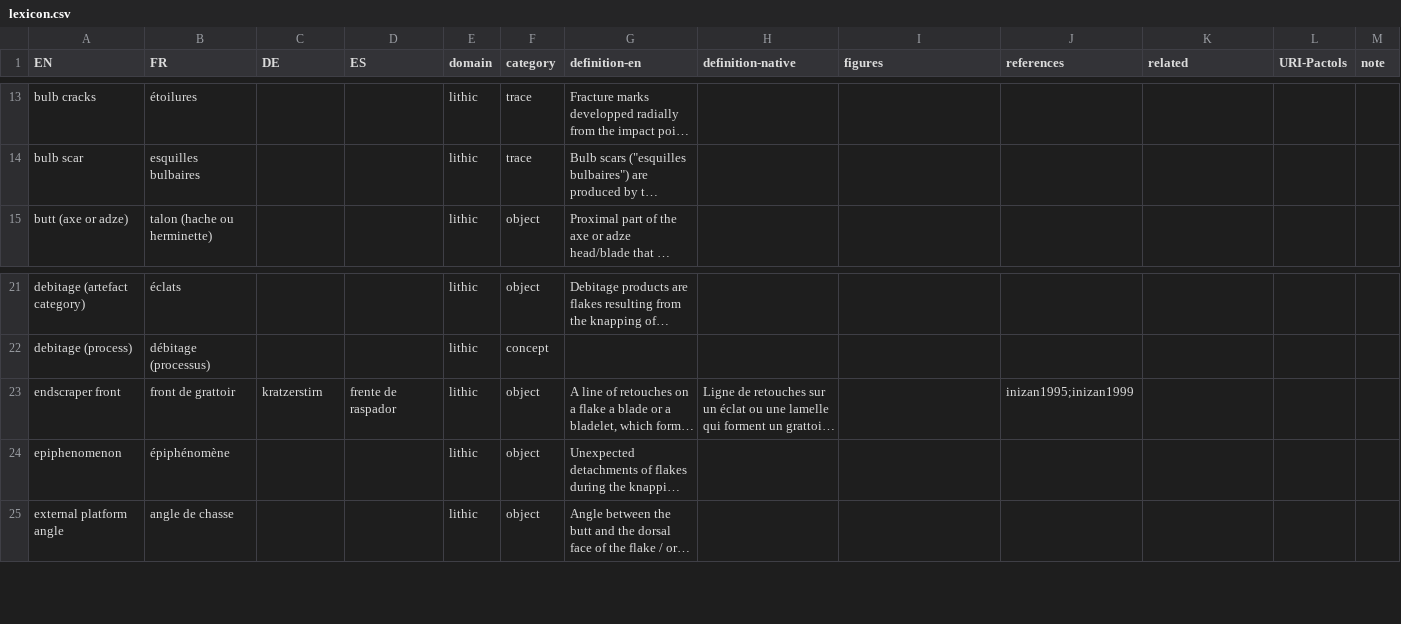
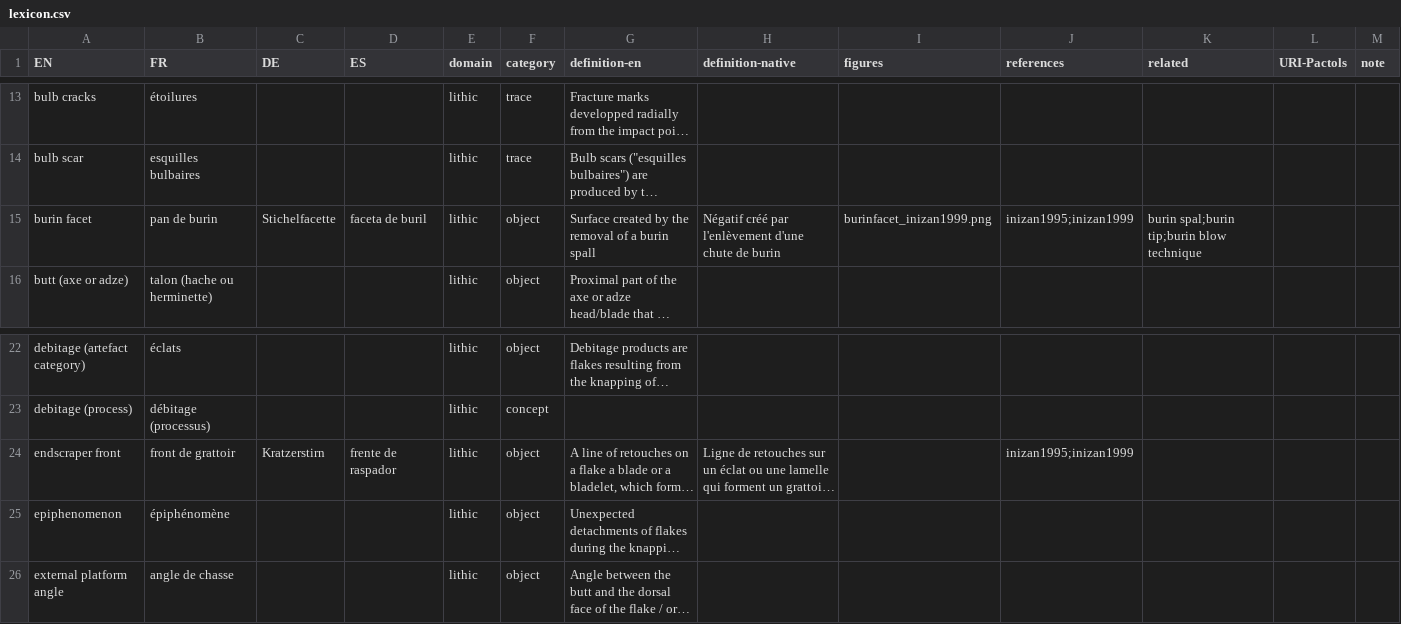
Before and after one commit to tupuni/lexicon, a CSV file: lexicon.csv, drawn as a sheet; only a part is shown, gaps mark what is left out; long unchanged cells end in …; addresses are those after the commit; ↵ is a line break in a cell; the diff names each change by its address in the sheet, - before the commit and + after, or states it on an @@ line.

Commit message:
add burin facet

```diff
--- a/lexicon.csv
+++ b/lexicon.csv
+row 15: burin facet | pan de burin | Stichelfacette | faceta de buril | lithic | object | Surface created by the removal of a burin ↵ spall | Négatif créé par l'enlèvement d'une chute de burin | burinfacet_inizan1999.png | inizan1995;inizan1999 | burin spal;burin tip;burin blow technique
-C24 (DE): kratzerstirn
+C24 (DE): Kratzerstirn
```
